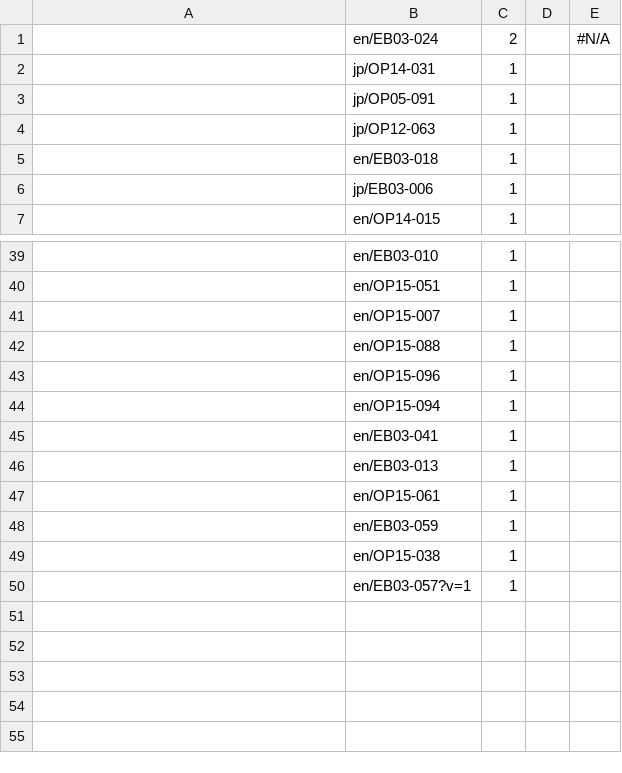
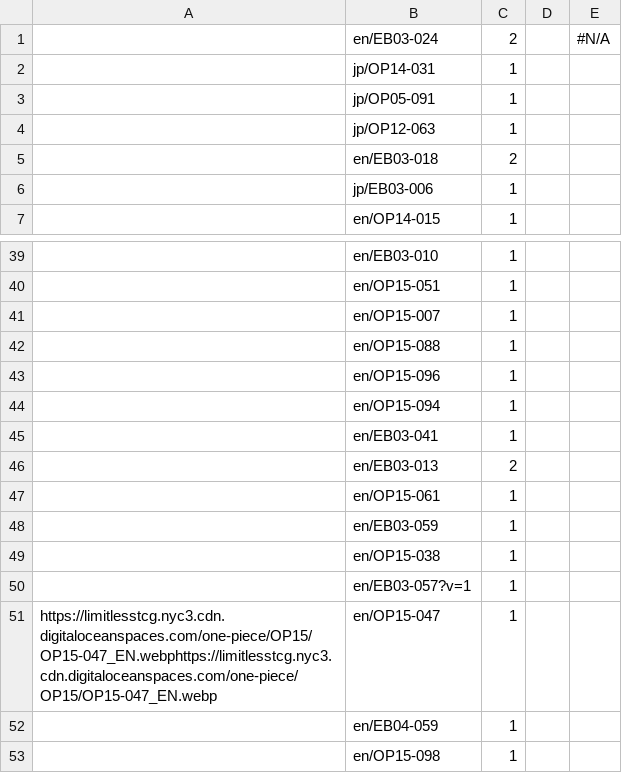
Before and after one commit to niklasblock763-oss/Cards, a CSV file: Card_List.csv, drawn as a sheet; only a part is shown, gaps mark what is left out.

Commit message:
new cards

```diff
--- a/Card_List.csv
+++ b/Card_List.csv
@@ -4,3 +4,3 @@
 ,jp/OP12-063,1,,
-,en/EB03-018,1,,
+,en/EB03-018,2,,
 ,jp/EB03-006,1,,
@@ -45,3 +45,3 @@
 ,en/EB03-041,1,,
-,en/EB03-013,1,,
+,en/EB03-013,2,,
 ,en/OP15-061,1,,
@@ -50 +50,4 @@
 ,en/EB03-057?v=1,1,,
+https://limitlesstcg.nyc3.cdn.digitaloceanspaces.com/one-piece/OP15/OP15-047_EN.webphttps://limitlesstcg.nyc3.cdn.digitaloceanspaces.com/one-piece/OP15/OP15-047_EN.webp,en/OP15-047,1,,
+,en/EB04-059,1,,
+,en/OP15-098,1,,
```
Also changed, not shown: 1 other file.
